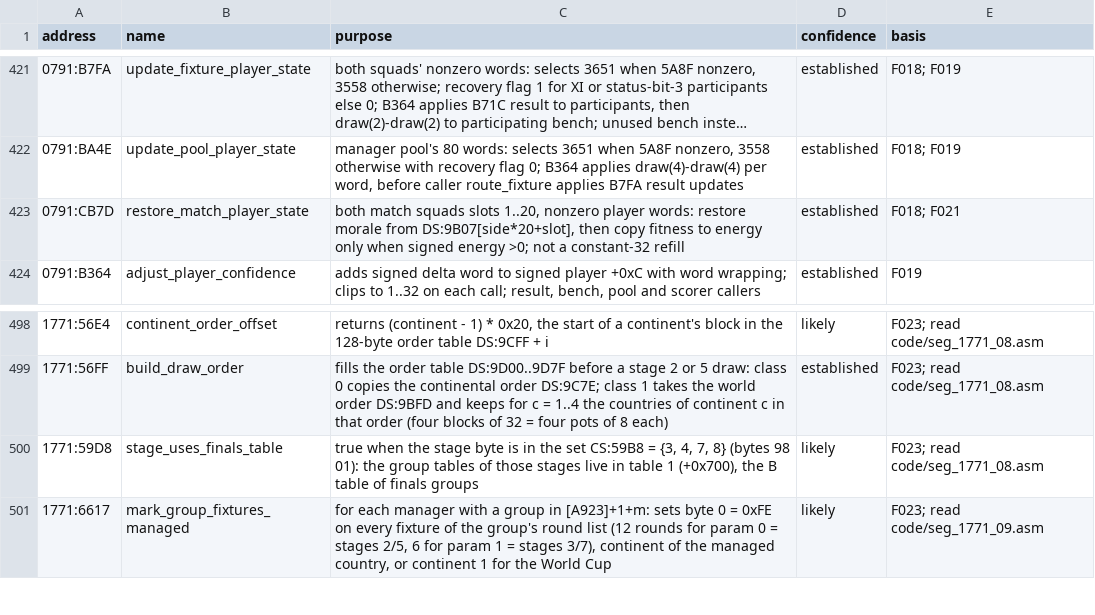
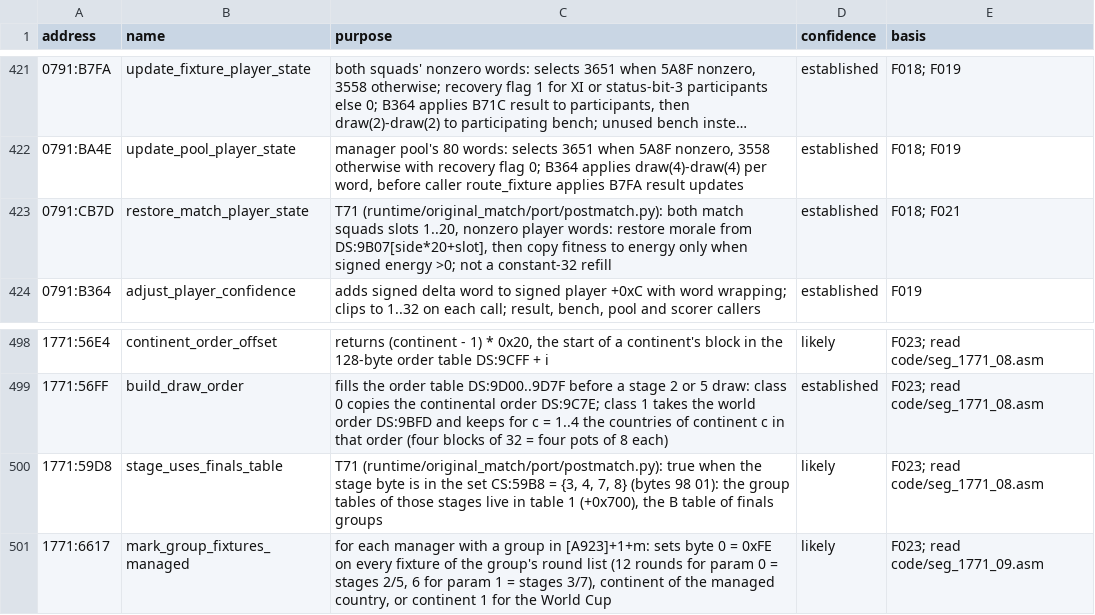
Before and after one commit to diegoami/goal2-archaeology, a TSV file: static/goal-exe/annotations/routines.tsv, drawn as a sheet; only a part is shown, gaps mark what is left out; long unchanged cells end in …; the diff covers the shown part only.

```diff
--- a/static/goal-exe/annotations/routines.tsv
+++ b/static/goal-exe/annotations/routines.tsv
@@ -422,3 +422,3 @@ address	name	purpose	confidence	basis
 0791:BA4E	update_pool_player_state	manager pool's 80 words: selects 3651 when 5A8F nonzero, 3558 otherwise with recovery flag 0; B364 applies draw(4)-draw(4) per word, before caller route_fixture applies B7FA result updates	established	F018; F019
-0791:CB7D	restore_match_player_state	both match squads slots 1..20, nonzero player words: restore morale from DS:9B07[side*20+slot], then copy fitness to energy only when signed energy >0; not a constant-32 refill	established	F018; F021
+0791:CB7D	restore_match_player_state	T71 (runtime/original_match/port/postmatch.py): both match squads slots 1..20, nonzero player words: restore morale from DS:9B07[side*20+slot], then copy fitness to energy only when signed energy >0; not a constant-32 refill	established	F018; F021
 0791:B364	adjust_player_confidence	adds signed delta word to signed player +0xC with word wrapping; clips to 1..32 on each call; result, bench, pool and scorer callers	established	F019
@@ -499,3 +499,3 @@ address	name	purpose	confidence	basis
 1771:56FF	build_draw_order	fills the order table DS:9D00..9D7F before a stage 2 or 5 draw: class 0 copies the continental order DS:9C7E; class 1 takes the world order DS:9BFD and keeps for c = 1..4 the countries of continent c in that order (four blocks of 32 = four pots of 8 each)	established	F023; read code/seg_1771_08.asm
-1771:59D8	stage_uses_finals_table	true when the stage byte is in the set CS:59B8 = {3, 4, 7, 8} (bytes 98 01): the group tables of those stages live in table 1 (+0x700), the B table of finals groups	likely	F023; read code/seg_1771_08.asm
+1771:59D8	stage_uses_finals_table	T71 (runtime/original_match/port/postmatch.py): true when the stage byte is in the set CS:59B8 = {3, 4, 7, 8} (bytes 98 01): the group tables of those stages live in table 1 (+0x700), the B table of finals groups	likely	F023; read code/seg_1771_08.asm
 1771:6617	mark_group_fixtures_managed	for each manager with a group in [A923]+1+m: sets byte 0 = 0xFE on every fixture of the group's round list (12 rounds for param 0 = stages 2/5, 6 for param 1 = stages 3/7), continent of the managed country, or continent 1 for the World Cup	likely	F023; read code/seg_1771_09.asm
```
Also changed, not shown: 4 added rows and 6 edited cells elsewhere in this file, 13 other files.
